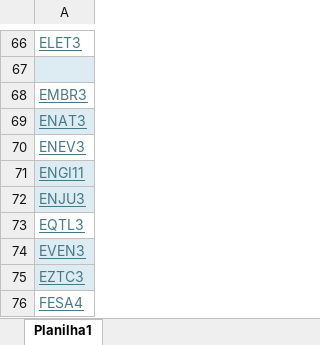
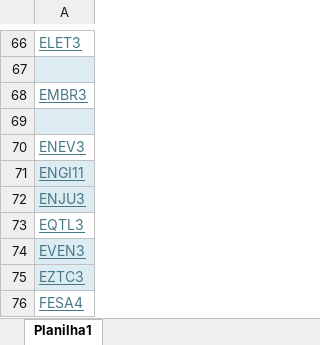
Before and after one commit to marcelloeifler/Dividend-Investing, an Excel workbook: Tabela_Acoes_Limpo.xlsx, sheet Planilha1, drawn as a sheet; only a part is shown, gaps mark what is left out; values as stored, in another font and other column widths than the file's, no borders; the diff names each change by its address in the sheet, - before the commit and + after, or states it on an @@ line.

```diff
--- a/Tabela_Acoes_Limpo.xlsx (sheet Planilha1)
+++ b/Tabela_Acoes_Limpo.xlsx (sheet Planilha1)
-A69: ENAT3
+A69: (empty)
```
Also changed, not shown: 1 other file.
